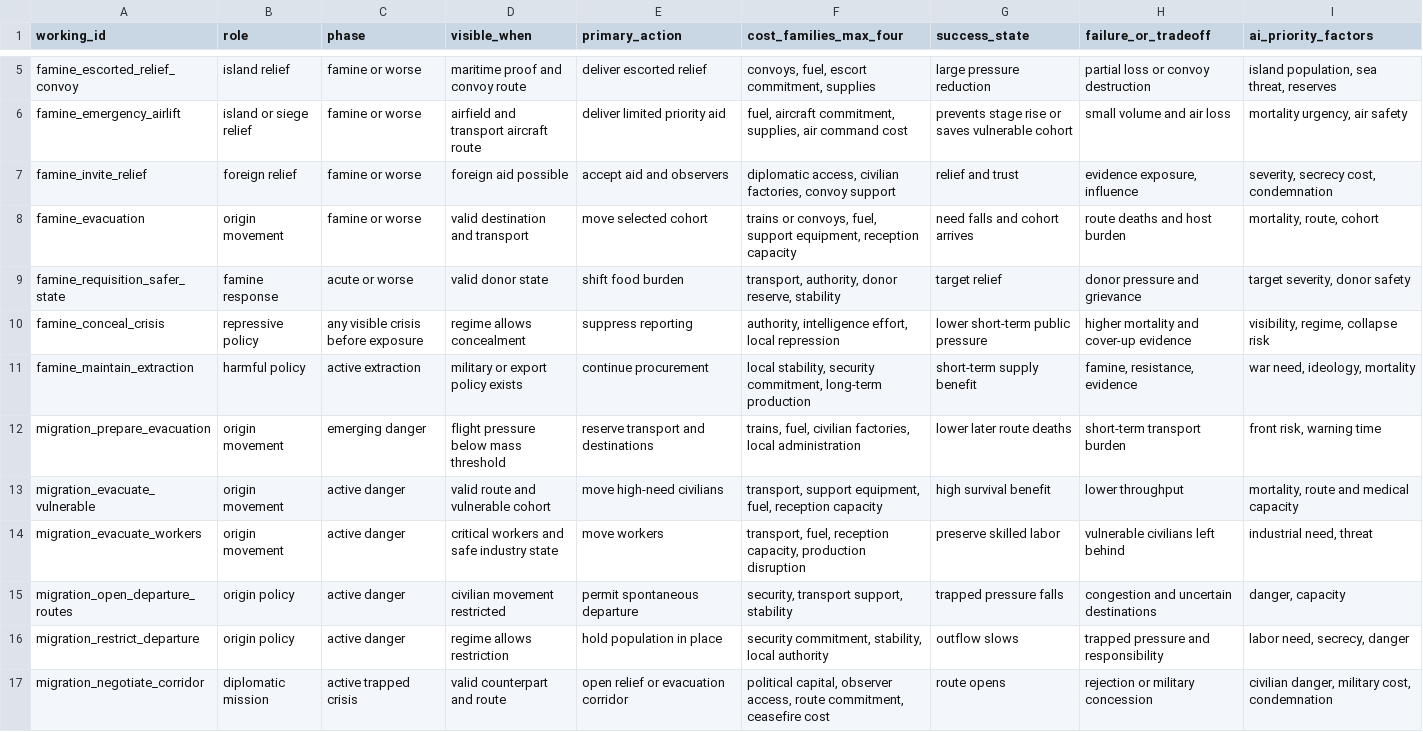
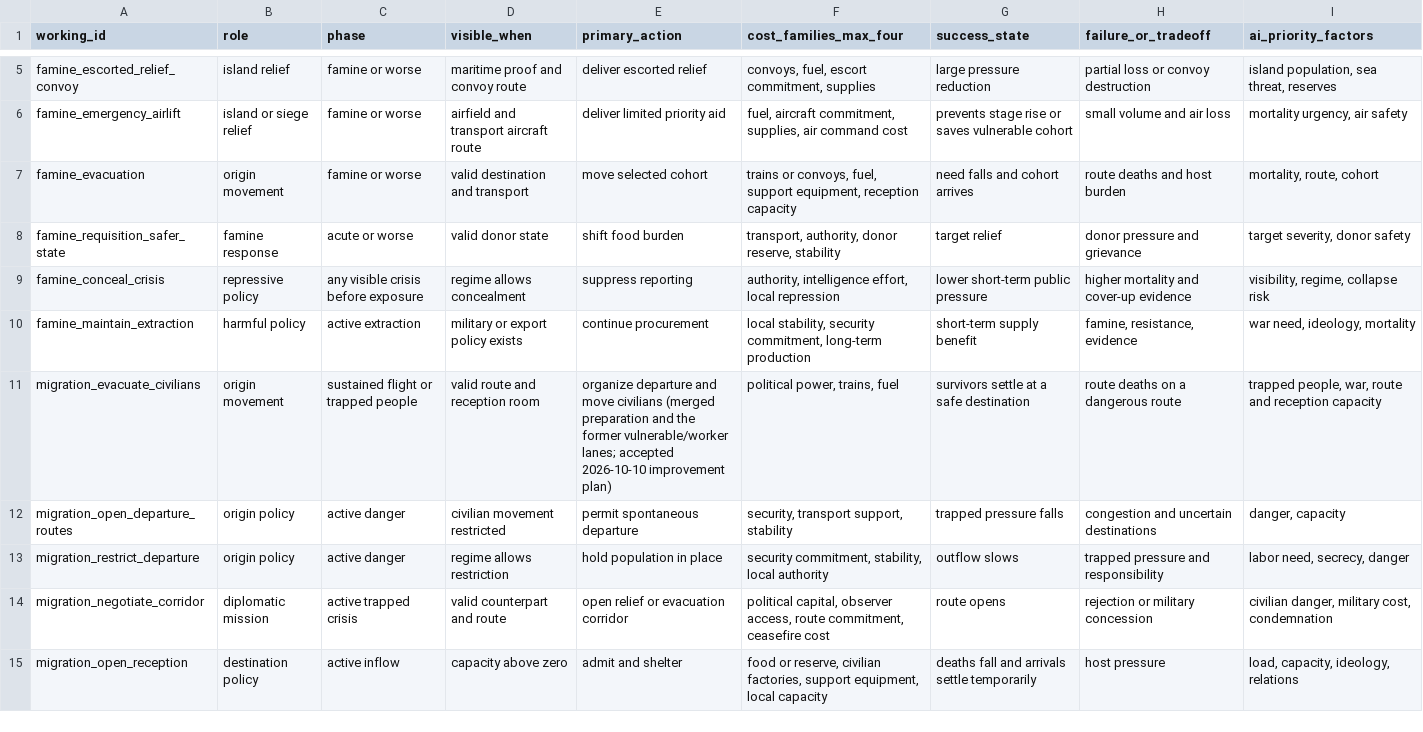
Before and after one commit to klimPaskov/Chaos-Redux, a CSV file: docs/specs/famine_and_migration_system_specs/famine_and_migration_system_decision_map.csv, drawn as a sheet; only a part is shown, gaps mark what is left out; the shorter side is filled out with more unchanged rows.

Commit message:
Rework famine and migration: Hunger Lines famine, national crisis, merged decisions
- The Hunger Lines seize their node states' food stores and commit acute
  shortage (Low) or famine (Medium and above) on launch day; scenario impact
  text says so. Event 014's launch failure was the pre-abacbd845 temp-output
  defect, already fixed.
- Famine gets its own country registry: its phase no longer depends on the
  migration registry, and a Food Crisis country modifier costs stability and
  war support per visible acute, famine and catastrophic state (capped).
- Conceal Hunger hides a crisis from that penalty for 90 days; its and
  Continue Requisitions' shocks drop from 1000/2000 (clamped to 100) to 10/15.
- Request Relief merged into Import Food; country-wide decision hiding removed.
- Prepare Evacuation and Evacuate Workers merged into Evacuate Civilians;
  migration phase flags no longer lock decisions; overloaded hosts can close
  the border, distribute, integrate and return arrivals.
- Captures by special Chaos powers (zombies, rats, ZIN, Death, terror
  commands) send front flight from the former owner's neighbouring states.
- AI weights retuned, dead constants and cost profiles removed, docs and the
  10 October improvement plan record the audit; two new source regressions.

```diff
--- a/docs/specs/famine_and_migration_system_specs/famine_and_migration_system_decision_map.csv
+++ b/docs/specs/famine_and_migration_system_specs/famine_and_migration_system_decision_map.csv
@@ -6,3 +6,2 @@ famine_escorted_relief_convoy,island relief,famine or worse,maritime proof and c
 famine_emergency_airlift,island or siege relief,famine or worse,airfield and transport aircraft route,deliver limited priority aid,"fuel, aircraft commitment, supplies, air command cost",prevents stage rise or saves vulnerable cohort,small volume and air loss,"mortality urgency, air safety"
-famine_invite_relief,foreign relief,famine or worse,foreign aid possible,accept aid and observers,"diplomatic access, civilian factories, convoy support",relief and trust,"evidence exposure, influence","severity, secrecy cost, condemnation"
 famine_evacuation,origin movement,famine or worse,valid destination and transport,move selected cohort,"trains or convoys, fuel, support equipment, reception capacity",need falls and cohort arrives,route deaths and host burden,"mortality, route, cohort"
@@ -11,5 +10,3 @@ famine_conceal_crisis,repressive policy,any visible crisis before exposure,regim
 famine_maintain_extraction,harmful policy,active extraction,military or export policy exists,continue procurement,"local stability, security commitment, long-term production",short-term supply benefit,"famine, resistance, evidence","war need, ideology, mortality"
-migration_prepare_evacuation,origin movement,emerging danger,flight pressure below mass threshold,reserve transport and destinations,"trains, fuel, civilian factories, local administration",lower later route deaths,short-term transport burden,"front risk, warning time"
-migration_evacuate_vulnerable,origin movement,active danger,valid route and vulnerable cohort,move high-need civilians,"transport, support equipment, fuel, reception capacity",high survival benefit,lower throughput,"mortality, route and medical capacity"
-migration_evacuate_workers,origin movement,active danger,critical workers and safe industry state,move workers,"transport, fuel, reception capacity, production disruption",preserve skilled labor,vulnerable civilians left behind,"industrial need, threat"
+migration_evacuate_civilians,origin movement,sustained flight or trapped people,valid route and reception room,organize departure and move civilians (merged preparation and the former vulnerable/worker lanes; accepted 2026-10-10 improvement plan),"political power, trains, fuel",survivors settle at a safe destination,route deaths on a dangerous route,"trapped people, war, route and reception capacity"
 migration_open_departure_routes,origin policy,active danger,civilian movement restricted,permit spontaneous departure,"security, transport support, stability",trapped pressure falls,congestion and uncertain destinations,"danger, capacity"
```
Also changed, not shown: 40 other files.
